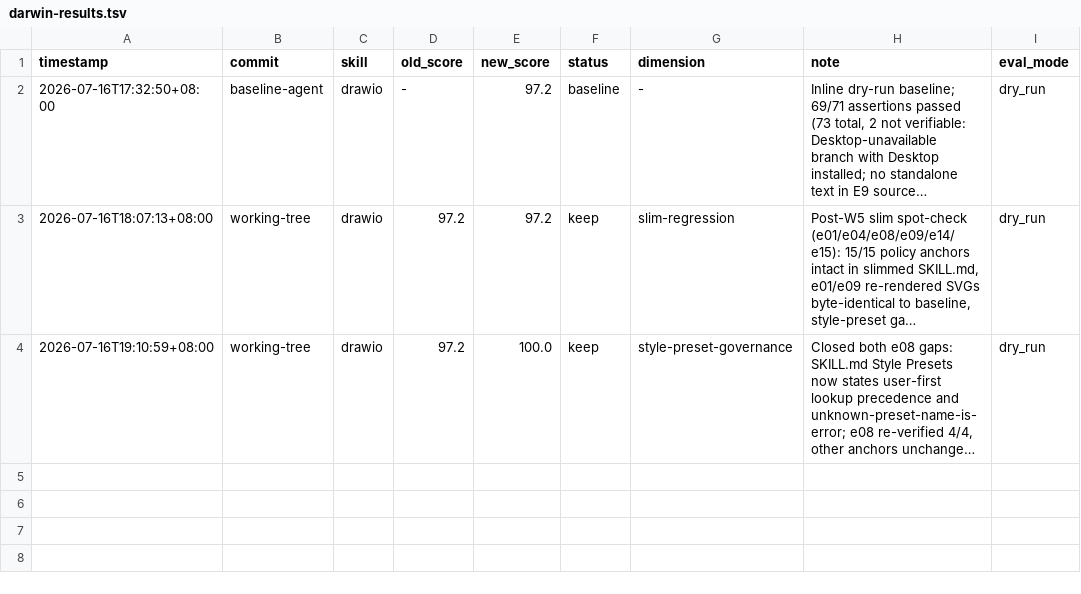
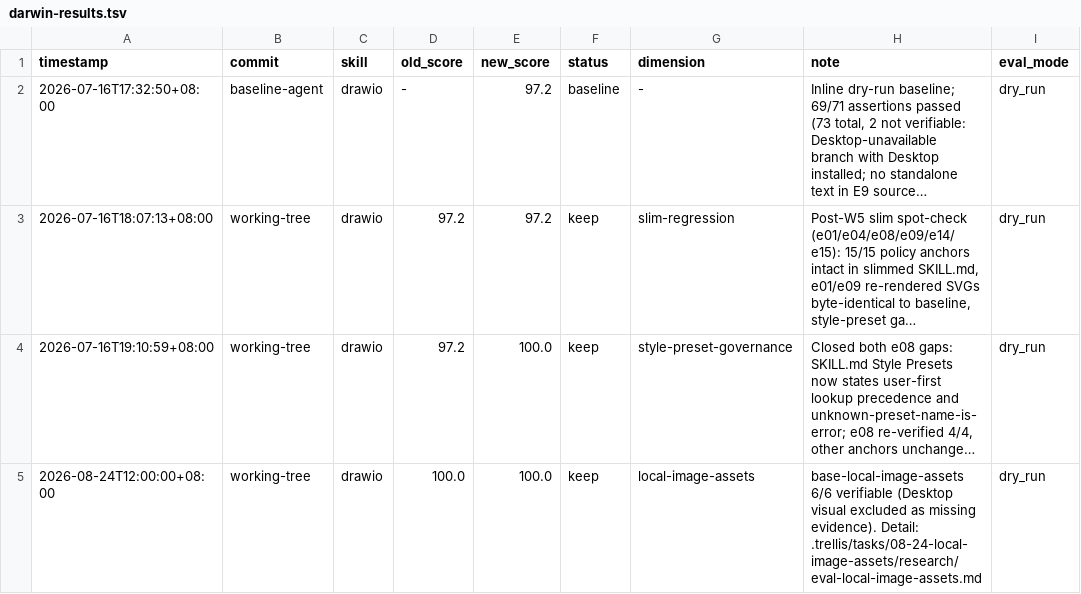
Before and after one commit to bahayonghang/drawio-skills, a TSV file: skills/drawio/evals/darwin-results.tsv, drawn as a sheet; long unchanged cells end in …; the diff names each change by its address in the sheet, - before the commit and + after, or states it on an @@ line.

```diff
--- a/skills/drawio/evals/darwin-results.tsv
+++ b/skills/drawio/evals/darwin-results.tsv
+row 5: 2026-08-24T12:00:00+08:00 | working-tree | drawio | 100.0 | 100.0 | keep | local-image-assets | base-local-image-assets 6/6 verifiable (Desktop visual excluded as missing evidence). Detail: .trellis/tasks/08-24-local-image-assets/research/eval-local-image-assets.md | dry_run
```
Also changed, not shown: skills/drawio-academic-skills/evals/darwin-results.tsv, 40 other files.
